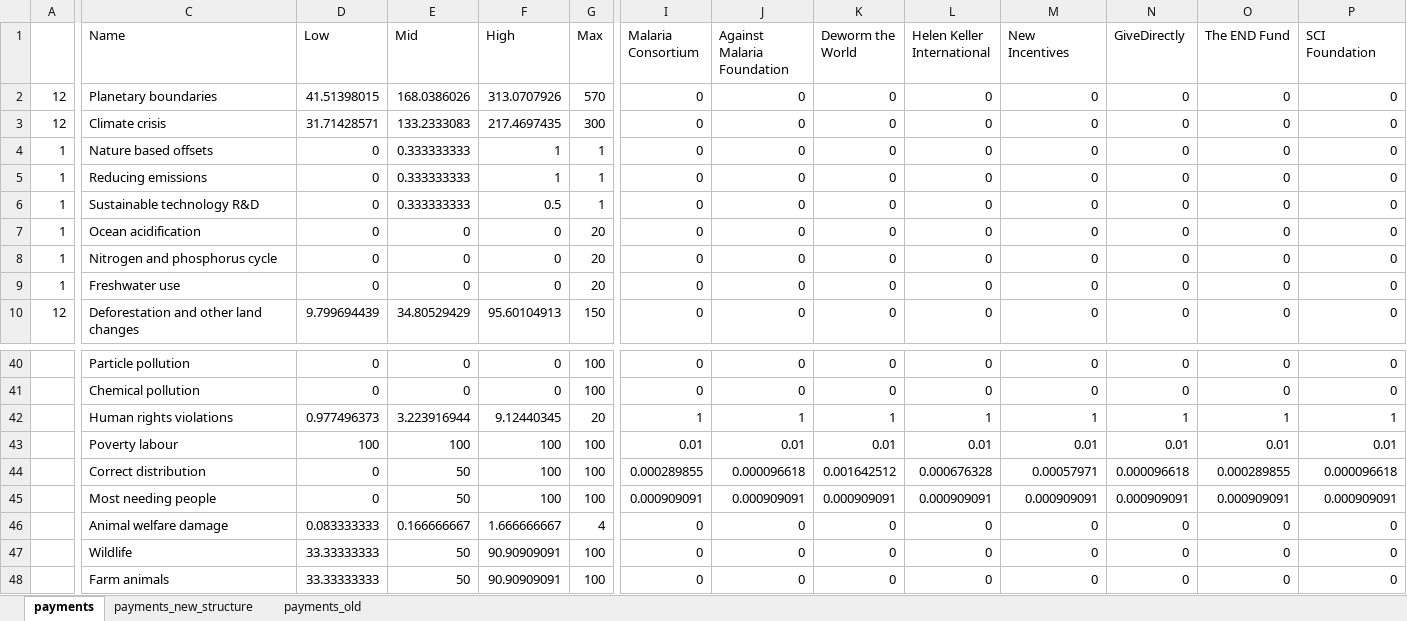
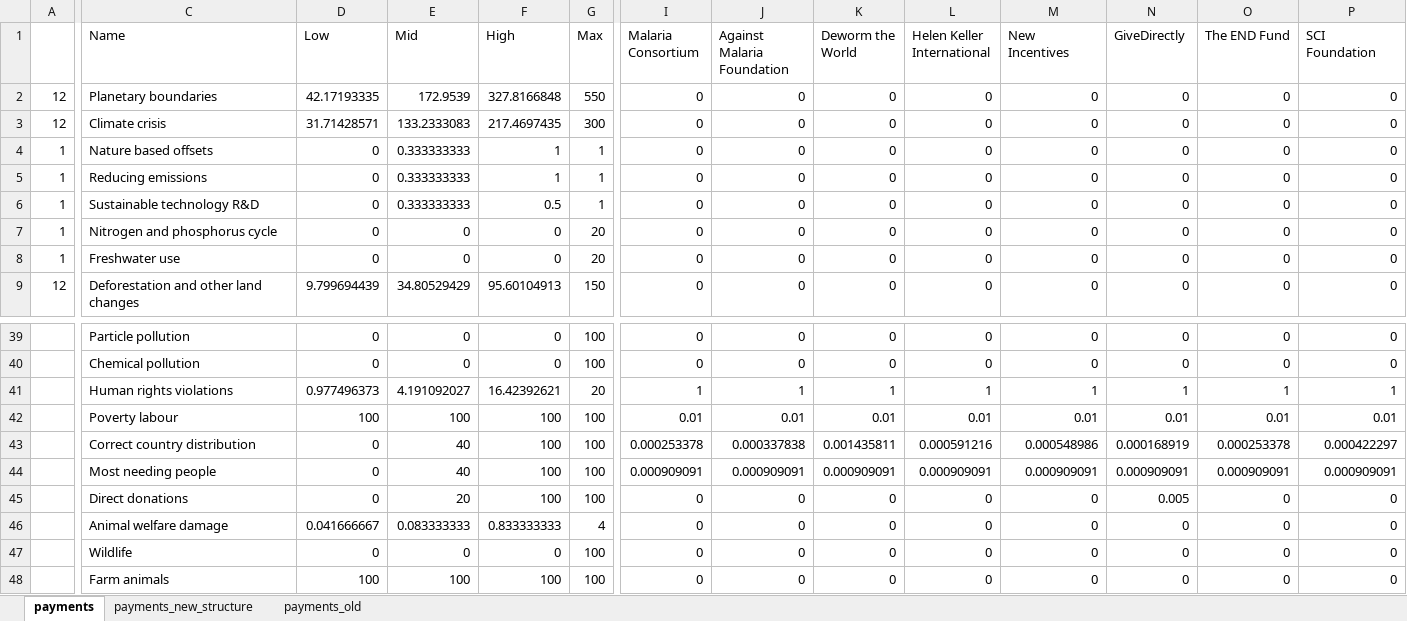
Before and after one commit to suchanekj/offset-me, an Excel workbook: calculations/master_spreadsheet.xlsx, sheet payments, drawn as a sheet; only a part is shown, gaps mark what is left out; values as stored, in another font and other column widths than the file's, no borders; 1 other sheet too large or unreadable and not compared; removed rows and columns are numbered as before the commit, all else as after; rows hold the shown columns only; the diff covers the shown part only; the diff names each change by its address in the sheet, - before the commit and + after, or states it on an @@ line.

```diff
--- a/calculations/master_spreadsheet.xlsx (sheet payments)
+++ b/calculations/master_spreadsheet.xlsx (sheet payments)
-D2 (Low): 41.51398015
+D2 (Low): 42.17193335
-E2 (Mid): 168.0386026
+E2 (Mid): 172.9539
-F2 (High): 313.0707926
+F2 (High): 327.8166848
-G2 (Max): 570
+G2 (Max): 550
-row 7: 1 | Ocean acidification | 0 | 0 | 0 | 20 | 0 | 0 | 0 | 0 | 0 | 0 | 0 | 0
-E41 (Mid): 3.223916944
+E41 (Mid): 4.191092027
-F41 (High): 9.12440345
+F41 (High): 16.42392621
-C43 (Name): Correct distribution
+C43 (Name): Correct country distribution
-E43:E44 (Mid): 50
+E43:E44 (Mid): 40
-I43 (Malaria Consortium): 0.000289855
+I43 (Malaria Consortium): 0.000253378
-J43 (Against Malaria Foundation): 0.000096618
+J43 (Against Malaria Foundation): 0.000337838
-K43 (Deworm the World): 0.001642512
+K43 (Deworm the World): 0.001435811
-L43 (Helen Keller International): 0.000676328
+L43 (Helen Keller International): 0.000591216
-M43 (New Incentives): 0.00057971
+M43 (New Incentives): 0.000548986
-N43 (GiveDirectly): 0.000096618
+N43 (GiveDirectly): 0.000168919
-O43 (The END Fund): 0.000289855
+O43 (The END Fund): 0.000253378
-P43 (SCI Foundation): 0.000096618
+P43 (SCI Foundation): 0.000422297
+row 45:  | Direct donations | 0 | 20 | 100 | 100 | 0 | 0 | 0 | 0 | 0 | 0.005 | 0 | 0
-D46 (Low): 0.083333333
+D46 (Low): 0.041666667
-E46 (Mid): 0.166666667
+E46 (Mid): 0.083333333
-F46 (High): 1.666666667
+F46 (High): 0.833333333
-D47 (Low): 33.33333333
+D47 (Low): 0
-E47 (Mid): 50
+E47 (Mid): 0
-F47 (High): 90.90909091
+F47 (High): 0
-D48 (Low): 33.33333333
+D48 (Low): 100
-E48 (Mid): 50
+E48 (Mid): 100
-F48 (High): 90.90909091
+F48 (High): 100
```
Also changed, not shown: 2 added rows, 2 removed rows and 35 edited cells elsewhere in this sheet, formulas that keep their value, calculations/poverty_labour/poverty_and_income.xlsx, 4 other files.
